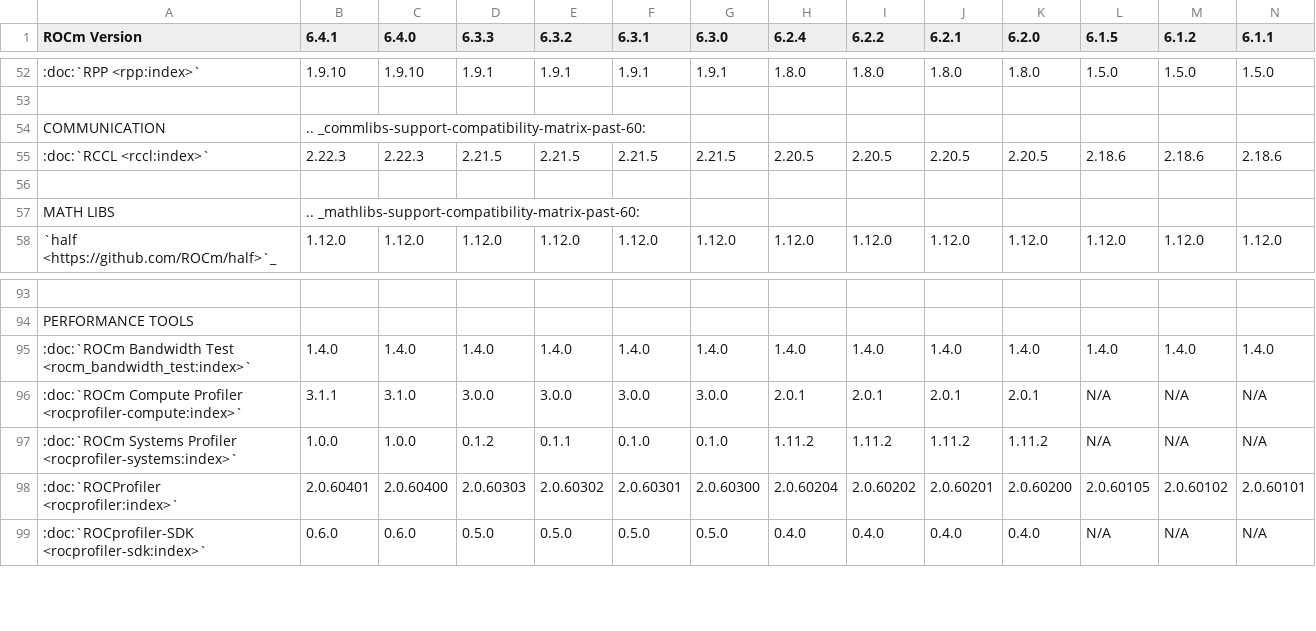
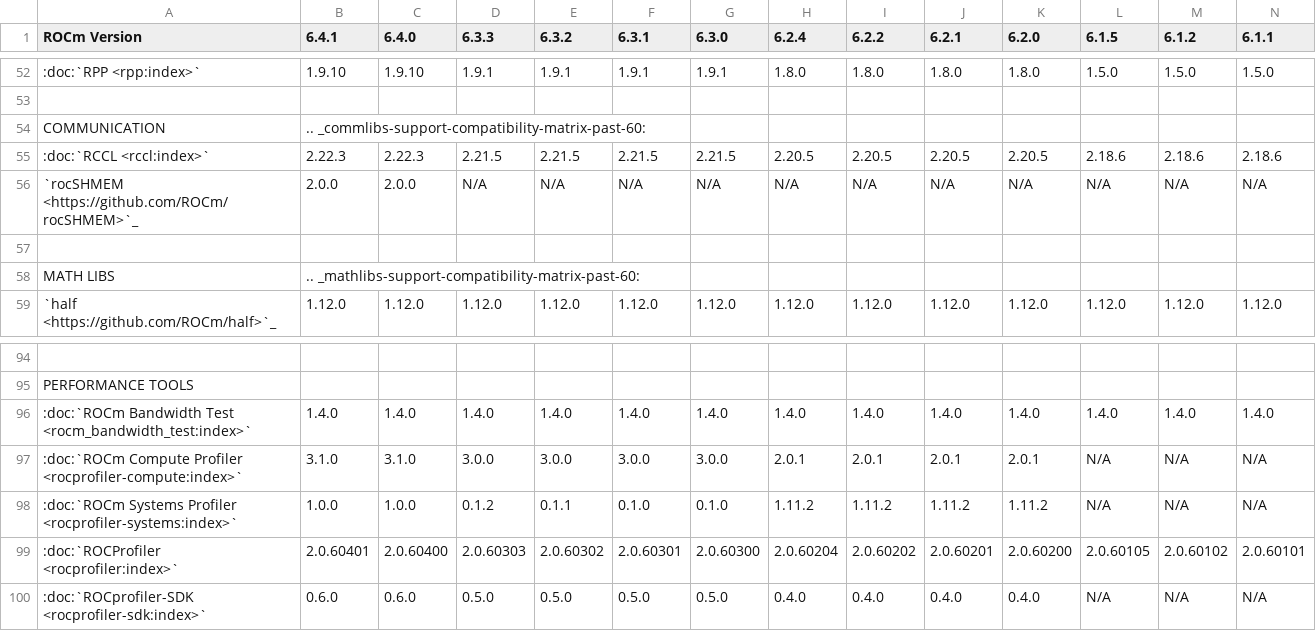
Before and after one commit to peterjunpark/ROCm, a CSV file: docs/compatibility/compatibility-matrix-historical-6.0.csv, drawn as a sheet; only a part is shown, gaps mark what is left out; addresses are those after the commit; rows hold the shown columns only; the diff names each change by its address in the sheet, - before the commit and + after, or states it on an @@ line.

Commit message:
rocSHMEM related changes added

```diff
--- a/docs/compatibility/compatibility-matrix-historical-6.0.csv
+++ b/docs/compatibility/compatibility-matrix-historical-6.0.csv
+row 56: `rocSHMEM <https://github.com/ROCm/rocSHMEM>`_ | 2.0.0 | 2.0.0 | N/A | N/A | N/A | N/A | N/A | N/A | N/A | N/A | N/A | N/A | N/A
-B97 (6.4.1): 3.1.1
+B97 (6.4.1): 3.1.0
```
Also changed, not shown: 6 other files.
